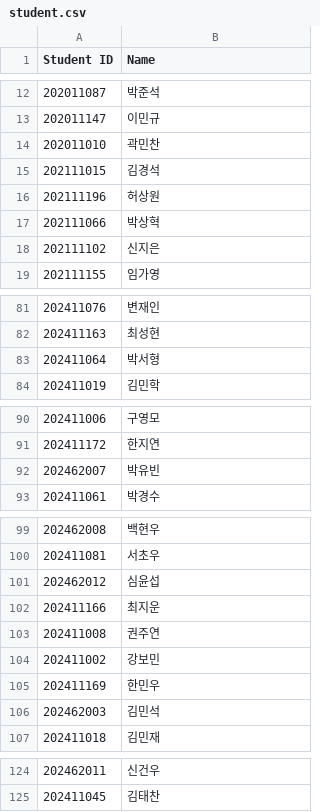
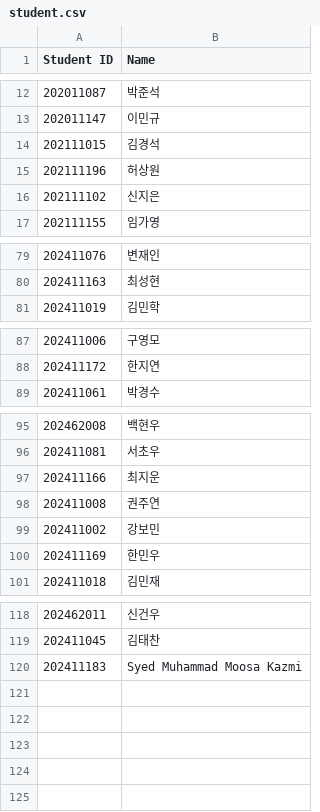
Before and after one commit to munjkim/rasberrypi_nfc, a CSV file: data/student.csv, drawn as a sheet; only a part is shown, gaps mark what is left out.

```diff
--- a/data/student.csv
+++ b/data/student.csv
@@ -13,6 +13,4 @@ Student ID,Name
 202011147,이민규
-202011010,곽민찬
 202111015,김경석
 202111196,허상원
-202111066,박상혁
 202111102,신지은
@@ -82,3 +80,2 @@ Student ID,Name
 202411163,최성현
-202411064,박서형
 202411019,김민학
@@ -91,3 +88,2 @@ Student ID,Name
 202411172,한지연
-202462007,박유빈
 202411061,박경수
@@ -100,3 +96,2 @@ Student ID,Name
 202411081,서초우
-202462012,심윤섭
 202411166,최지운
@@ -105,3 +100,2 @@ Student ID,Name
 202411169,한민우
-202462003,김민석
 202411018,김민재
@@ -125 +119,2 @@ Student ID,Name
 202411045,김태찬
+202411183,Syed Muhammad Moosa Kazmi
```
Also changed, not shown: data/card_data_2025-03-05.csv, data/card_data_2025-03-10.csv, 7 other files.
